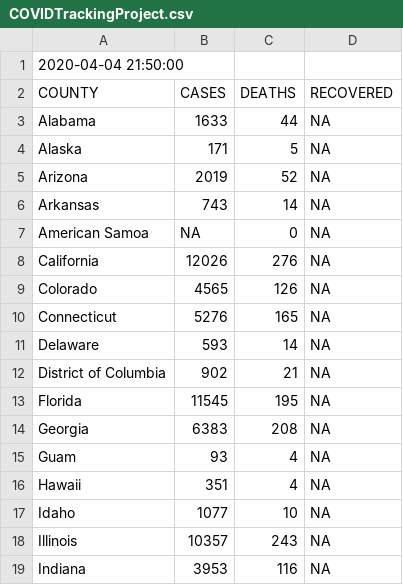
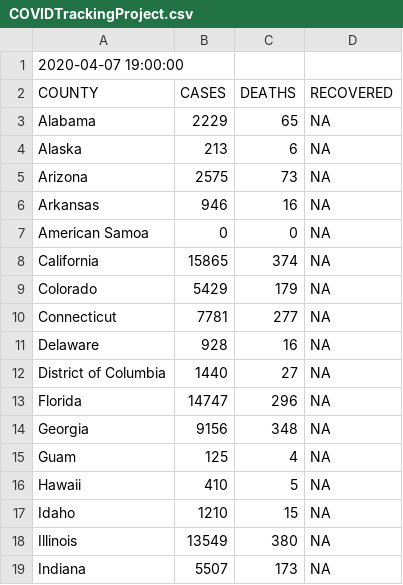
Before and after one commit to idirlab/covid19data, a CSV file: COVID_data_collection/data/COVIDTrackingProject.csv, drawn as a sheet; only a part is shown; the diff covers the shown part only.

```diff
--- a/COVID_data_collection/data/COVIDTrackingProject.csv
+++ b/COVID_data_collection/data/COVIDTrackingProject.csv
@@ -1,19 +1,19 @@
-2020-04-04 21:50:00
+2020-04-07 19:00:00
 COUNTY	CASES	DEATHS	RECOVERED
-Alabama	1633	44	NA
-Alaska	171	5	NA
-Arizona	2019	52	NA
-Arkansas	743	14	NA
-American Samoa	NA	0	NA
-California	12026	276	NA
-Colorado	4565	126	NA
-Connecticut	5276	165	NA
-Delaware	593	14	NA
-District of Columbia	902	21	NA
-Florida	11545	195	NA
-Georgia	6383	208	NA
-Guam	93	4	NA
-Hawaii	351	4	NA
-Idaho	1077	10	NA
-Illinois	10357	243	NA
-Indiana	3953	116	NA
+Alabama	2229	65	NA
+Alaska	213	6	NA
+Arizona	2575	73	NA
+Arkansas	946	16	NA
+American Samoa	0	0	NA
+California	15865	374	NA
+Colorado	5429	179	NA
+Connecticut	7781	277	NA
+Delaware	928	16	NA
+District of Columbia	1440	27	NA
+Florida	14747	296	NA
+Georgia	9156	348	NA
+Guam	125	4	NA
+Hawaii	410	5	NA
+Idaho	1210	15	NA
+Illinois	13549	380	NA
+Indiana	5507	173	NA
```
Also changed, not shown: 76 edited cells elsewhere in this file, COVID_data_collection/data/NYtimes.csv, COVID_data_collection/data/cdc.csv, 10 other files.
